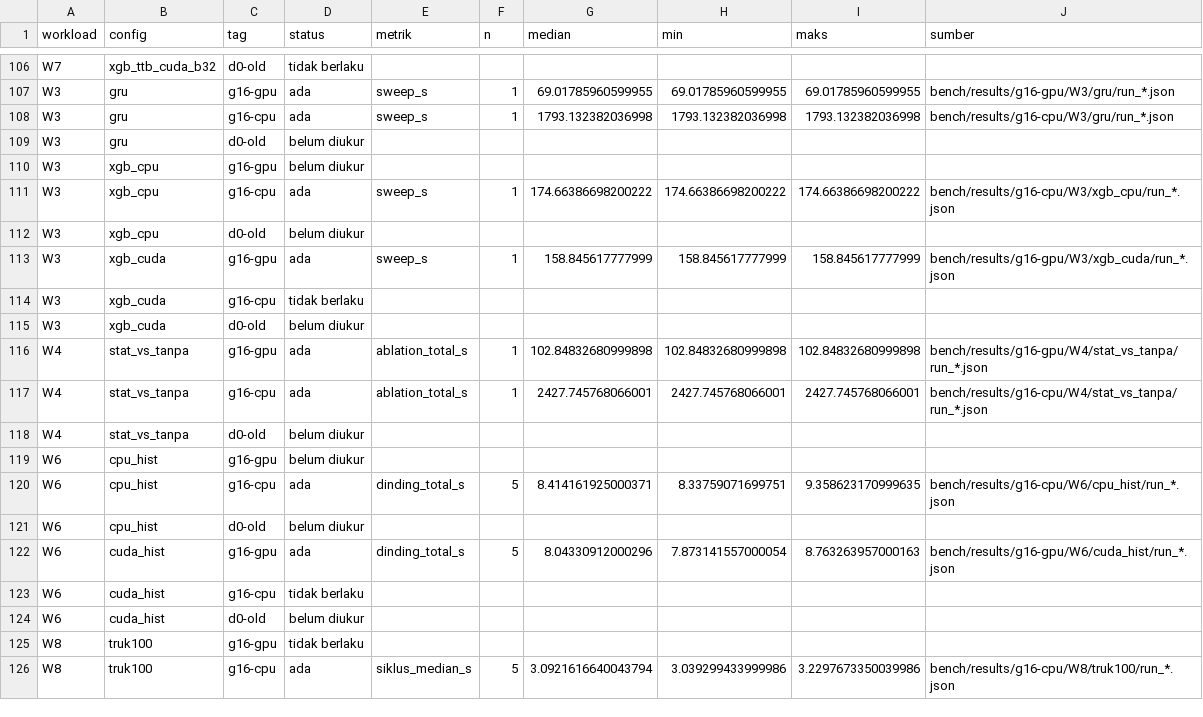
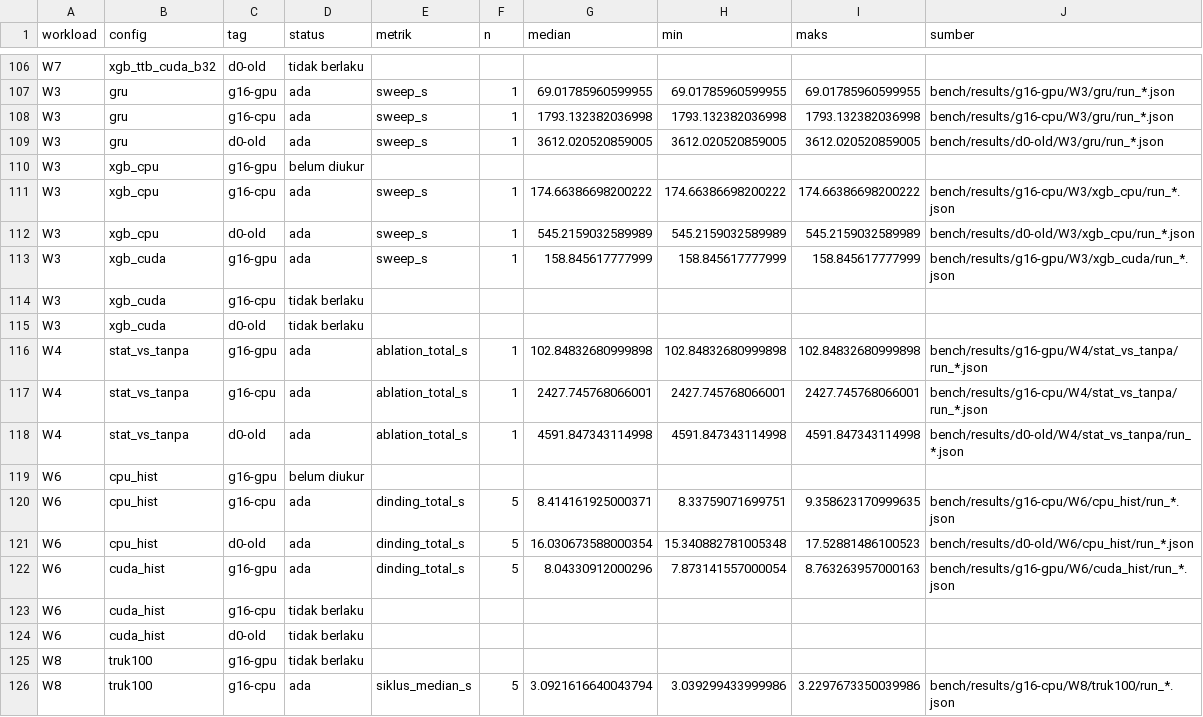
Before and after one commit to Ajilaca/pakar-coldtrack, a CSV file: bench/report/summary.csv, drawn as a sheet; only a part is shown, gaps mark what is left out; the diff covers the shown part only.

Commit message:
docs(model): laporan B6 final -- B5 d0-old, kesamaan kode antar-device, throttling termal
- Ringkasan menambah B5 laptop lama: sweep GRU 2,01x, ablation 1,89x (G16 CPU), 44,65x (G16 GPU),
  siklus 100 truk 2,44x (kode backend berbeda)
- Kesamaan kode B5: W3/W4/W6 identik (berkas berbeda tidak dipakai), W8 berbeda (c57921a vs 03e22c5)
- Keterbatasan: d0-old tetap di-throttle termal berkala selama B5 (pesan commit 62e7615)

```diff
--- a/bench/report/summary.csv
+++ b/bench/report/summary.csv
@@ -108,18 +108,18 @@ W3,gru,g16-gpu,ada,sweep_s,1,69.01785960599955,69.01785960599955,69.017859605999
 W3,gru,g16-cpu,ada,sweep_s,1,1793.132382036998,1793.132382036998,1793.132382036998,bench/results/g16-cpu/W3/gru/run_*.json
-W3,gru,d0-old,belum diukur,,,,,,
+W3,gru,d0-old,ada,sweep_s,1,3612.020520859005,3612.020520859005,3612.020520859005,bench/results/d0-old/W3/gru/run_*.json
 W3,xgb_cpu,g16-gpu,belum diukur,,,,,,
 W3,xgb_cpu,g16-cpu,ada,sweep_s,1,174.66386698200222,174.66386698200222,174.66386698200222,bench/results/g16-cpu/W3/xgb_cpu/run_*.json
-W3,xgb_cpu,d0-old,belum diukur,,,,,,
+W3,xgb_cpu,d0-old,ada,sweep_s,1,545.2159032589989,545.2159032589989,545.2159032589989,bench/results/d0-old/W3/xgb_cpu/run_*.json
 W3,xgb_cuda,g16-gpu,ada,sweep_s,1,158.845617777999,158.845617777999,158.845617777999,bench/results/g16-gpu/W3/xgb_cuda/run_*.json
 W3,xgb_cuda,g16-cpu,tidak berlaku,,,,,,
-W3,xgb_cuda,d0-old,belum diukur,,,,,,
+W3,xgb_cuda,d0-old,tidak berlaku,,,,,,
 W4,stat_vs_tanpa,g16-gpu,ada,ablation_total_s,1,102.84832680999898,102.84832680999898,102.84832680999898,bench/results/g16-gpu/W4/stat_vs_tanpa/run_*.json
 W4,stat_vs_tanpa,g16-cpu,ada,ablation_total_s,1,2427.745768066001,2427.745768066001,2427.745768066001,bench/results/g16-cpu/W4/stat_vs_tanpa/run_*.json
-W4,stat_vs_tanpa,d0-old,belum diukur,,,,,,
+W4,stat_vs_tanpa,d0-old,ada,ablation_total_s,1,4591.847343114998,4591.847343114998,4591.847343114998,bench/results/d0-old/W4/stat_vs_tanpa/run_*.json
 W6,cpu_hist,g16-gpu,belum diukur,,,,,,
 W6,cpu_hist,g16-cpu,ada,dinding_total_s,5,8.414161925000371,8.33759071699751,9.358623170999635,bench/results/g16-cpu/W6/cpu_hist/run_*.json
-W6,cpu_hist,d0-old,belum diukur,,,,,,
+W6,cpu_hist,d0-old,ada,dinding_total_s,5,16.030673588000354,15.340882781005348,17.52881486100523,bench/results/d0-old/W6/cpu_hist/run_*.json
 W6,cuda_hist,g16-gpu,ada,dinding_total_s,5,8.04330912000296,7.873141557000054,8.763263957000163,bench/results/g16-gpu/W6/cuda_hist/run_*.json
 W6,cuda_hist,g16-cpu,tidak berlaku,,,,,,
-W6,cuda_hist,d0-old,belum diukur,,,,,,
+W6,cuda_hist,d0-old,tidak berlaku,,,,,,
 W8,truk100,g16-gpu,tidak berlaku,,,,,,
```
Also changed, not shown: 28 edited cells elsewhere in this file, 4 other files.
